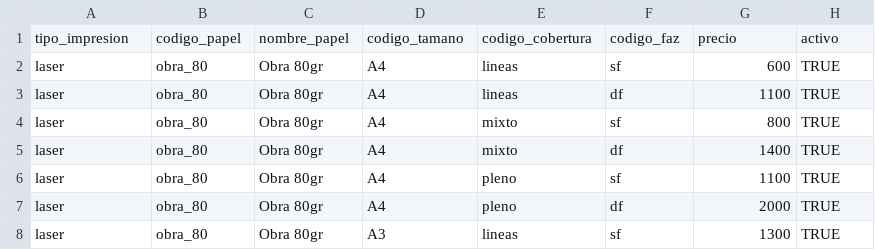
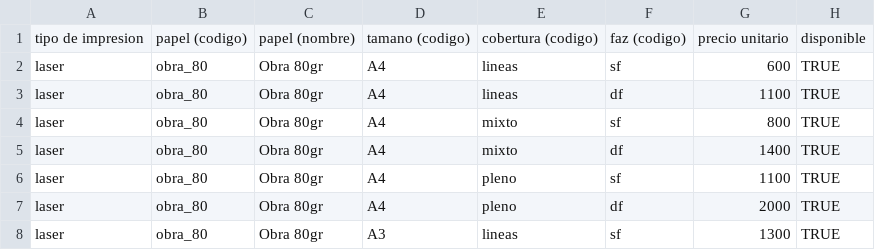
Before and after one commit to estudioideamos/29bis-cotizador, a CSV file: templates/google-sheets/prices_template.csv, drawn as a sheet; only a part is shown; removed rows and columns are numbered as before the commit, all else as after; the diff names each change by its address in the sheet, - before the commit and + after, or states it on an @@ line.

```diff
--- a/templates/google-sheets/prices_template.csv
+++ b/templates/google-sheets/prices_template.csv
-row 1: tipo_impresion | codigo_papel | nombre_papel | codigo_tamano | codigo_cobertura | codigo_faz | precio | activo
+row 1: tipo de impresion | papel (codigo) | papel (nombre) | tamano (codigo) | cobertura (codigo) | faz (codigo) | precio unitario | disponible
```
Also changed, not shown: templates/google-sheets/meta_template.csv, templates/google-sheets/orders_template.csv, 2 other files.
